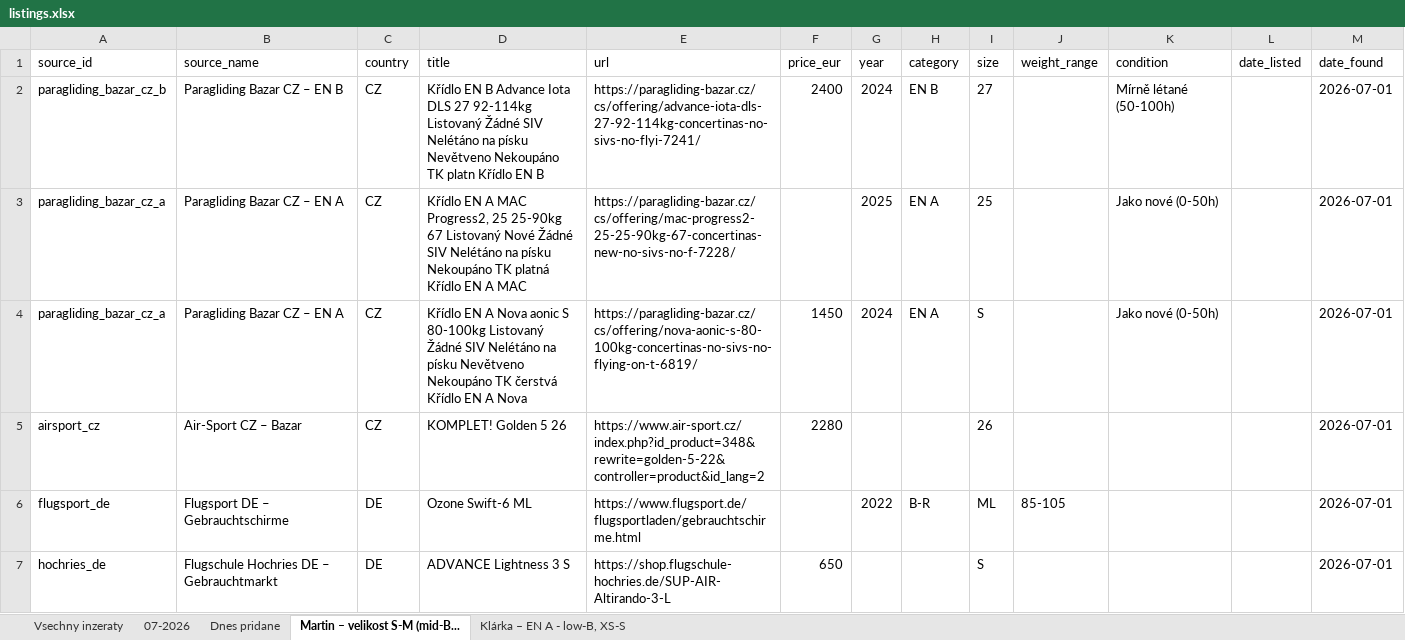
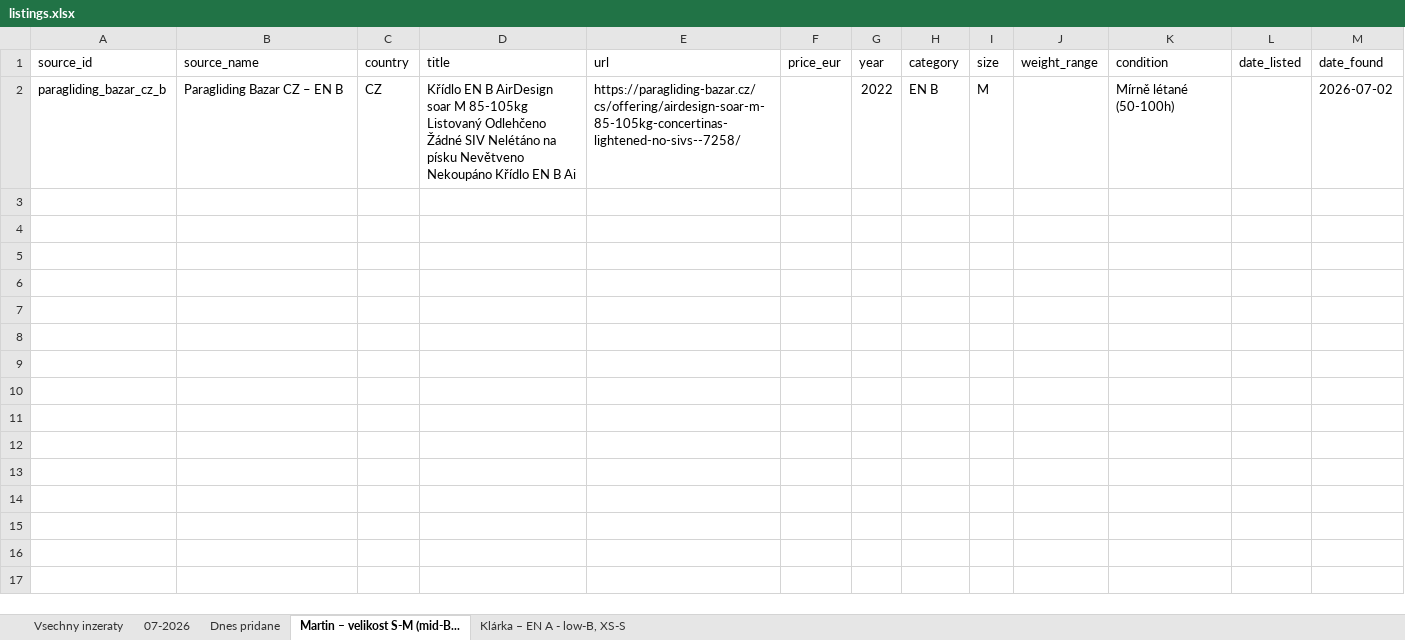
Before and after one commit to zimmema3/paragliding, an Excel workbook: data/bazar_watcher/listings.xlsx, sheet Martin – velikost S-M (mid-B..., drawn as a sheet; values as stored, in another font and other column widths than the file's, no borders; the diff names each change by its address in the sheet, - before the commit and + after, or states it on an @@ line.

```diff
--- a/data/bazar_watcher/listings.xlsx (sheet Martin – velikost S-M (mid-B...)
+++ b/data/bazar_watcher/listings.xlsx (sheet Martin – velikost S-M (mid-B...)
-D2 (title): …EN B Advance Iota DLS 27 92-114kg Listovaný Žádné SIV Nelétáno na písku Nevětveno Nekoupáno TK platn Křídlo EN B
+D2 (title): …EN B AirDesign soar M 85-105kg Listovaný Odlehčeno Žádné SIV Nelétáno na písku Nevětveno Nekoupáno Křídlo EN B Ai
-E2 (url): https://paragliding-bazar.cz/cs/offering/advance-iota-dls-27-92-114kg-concertinas-no-sivs-no-flyi-7241/
+E2 (url): https://paragliding-bazar.cz/cs/offering/airdesign-soar-m-85-105kg-concertinas-lightened-no-sivs--7258/
-F2 (price_eur): 2400
+F2 (price_eur): (empty)
-G2 (year): 2024
+G2 (year): 2022
-I2 (size): 27
+I2 (size): M
-M2 (date_found): 2026-07-01
+M2 (date_found): 2026-07-02
-row 3: paragliding_bazar_cz_a | Paragliding Bazar CZ – EN A | CZ | Křídlo EN A MAC Progress2, 25 25-90kg 67 Listovaný Nové Žádné SIV Nelétáno na písku Nekoupáno TK platná Křídlo EN A MAC | https://paragliding-bazar.cz/cs/offering/mac-progress2-25-25-90kg-67-concertinas-new-no-sivs-no-f-7228/ |  | 2025 | EN A | 25 |  | Jako nové (0-50h) |  | 2026-07-01
-row 4: paragliding_bazar_cz_a | Paragliding Bazar CZ – EN A | CZ | Křídlo EN A Nova aonic S 80-100kg Listovaný Žádné SIV Nelétáno na písku Nevětveno Nekoupáno TK čerstvá Křídlo EN A Nova | https://paragliding-bazar.cz/cs/offering/nova-aonic-s-80-100kg-concertinas-no-sivs-no-flying-on-t-6819/ | 1450 | 2024 | EN A | S |  | Jako nové (0-50h) |  | 2026-07-01
-row 5: airsport_cz | Air-Sport CZ – Bazar | CZ | KOMPLET! Golden 5 26 | https://www.air-sport.cz/index.php?id_product=348&rewrite=golden-5-22&controller=product&id_lang=2 | 2280 |  |  | 26 |  |  |  | 2026-07-01
-row 6: flugsport_de | Flugsport DE – Gebrauchtschirme | DE | Ozone Swift-6 ML | https://www.flugsport.de/flugsportladen/gebrauchtschirme.html |  | 2022 | B-R | ML | 85-105 |  |  | 2026-07-01
-row 7: hochries_de | Flugschule Hochries DE – Gebrauchtmarkt | DE | ADVANCE Lightness 3 S | https://shop.flugschule-hochries.de/SUP-AIR-Altirando-3-L | 650 |  |  | S |  |  |  | 2026-07-01
```
Also changed, not shown: sheet Dnes pridane, sheet 07-2026, sheet Vsechny inzeraty, sheet Klárka – EN A - low-B, XS-S, 1 other file.
